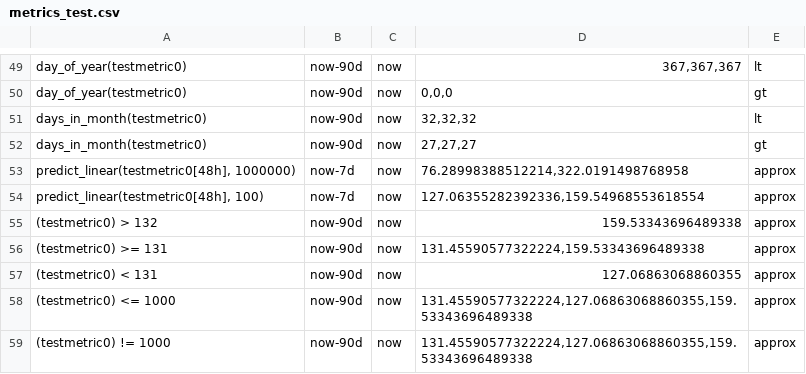
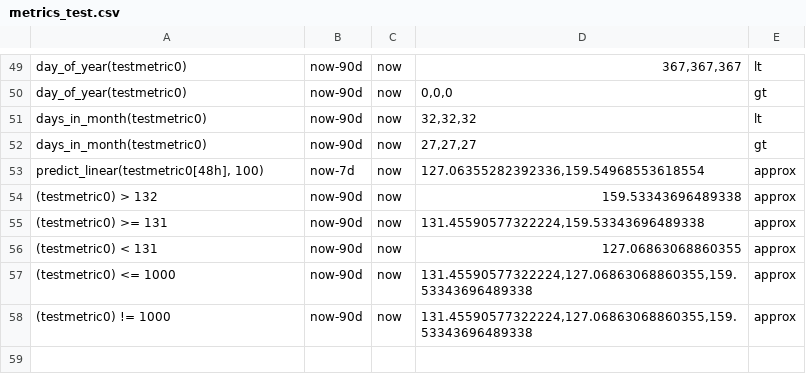
Before and after one commit to siglens/siglens, a CSV file: cicd/metrics_test.csv, drawn as a sheet; only a part is shown, gaps mark what is left out; the diff names each change by its address in the sheet, - before the commit and + after, or states it on an @@ line.

Commit message:
Remove a wrong test case

```diff
--- a/cicd/metrics_test.csv
+++ b/cicd/metrics_test.csv
-row 53: predict_linear(testmetric0[48h], 1000000) | now-7d | now | 76.28998388512214,322.0191498768958 | approx
```
